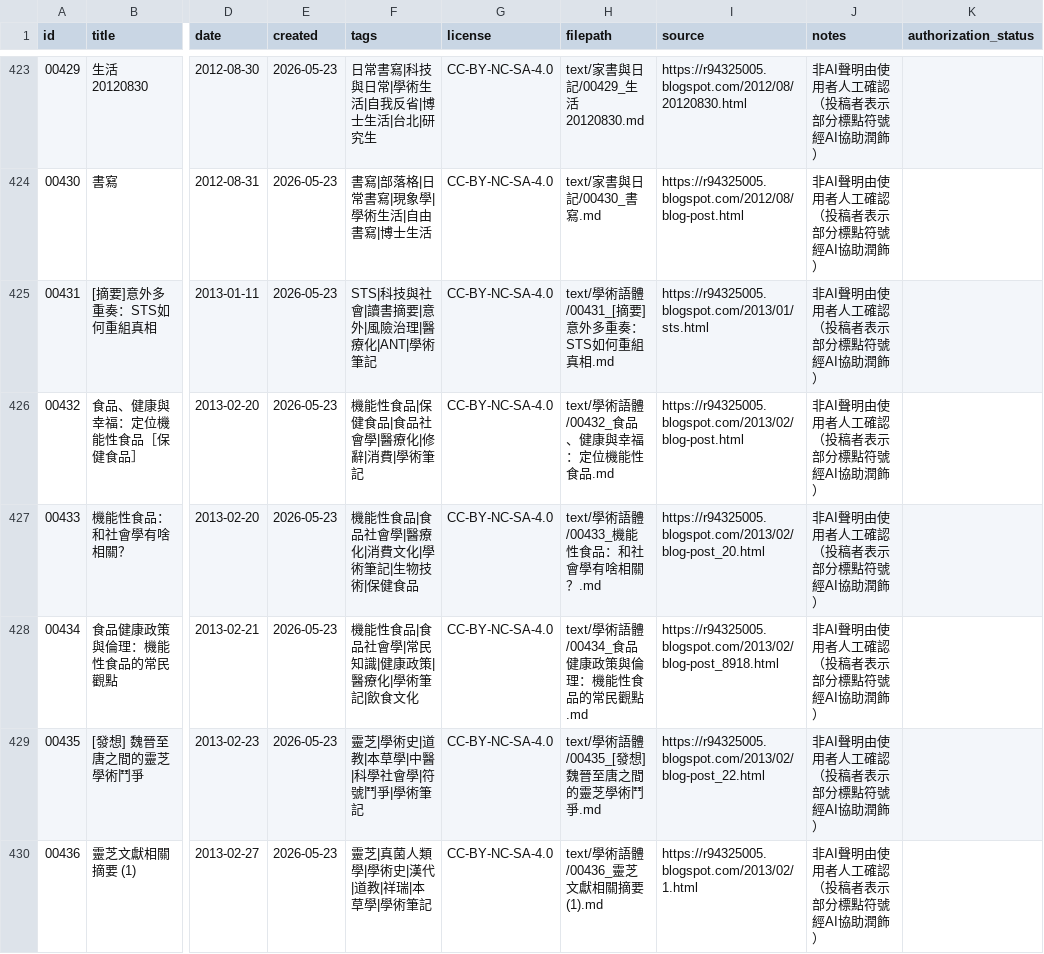
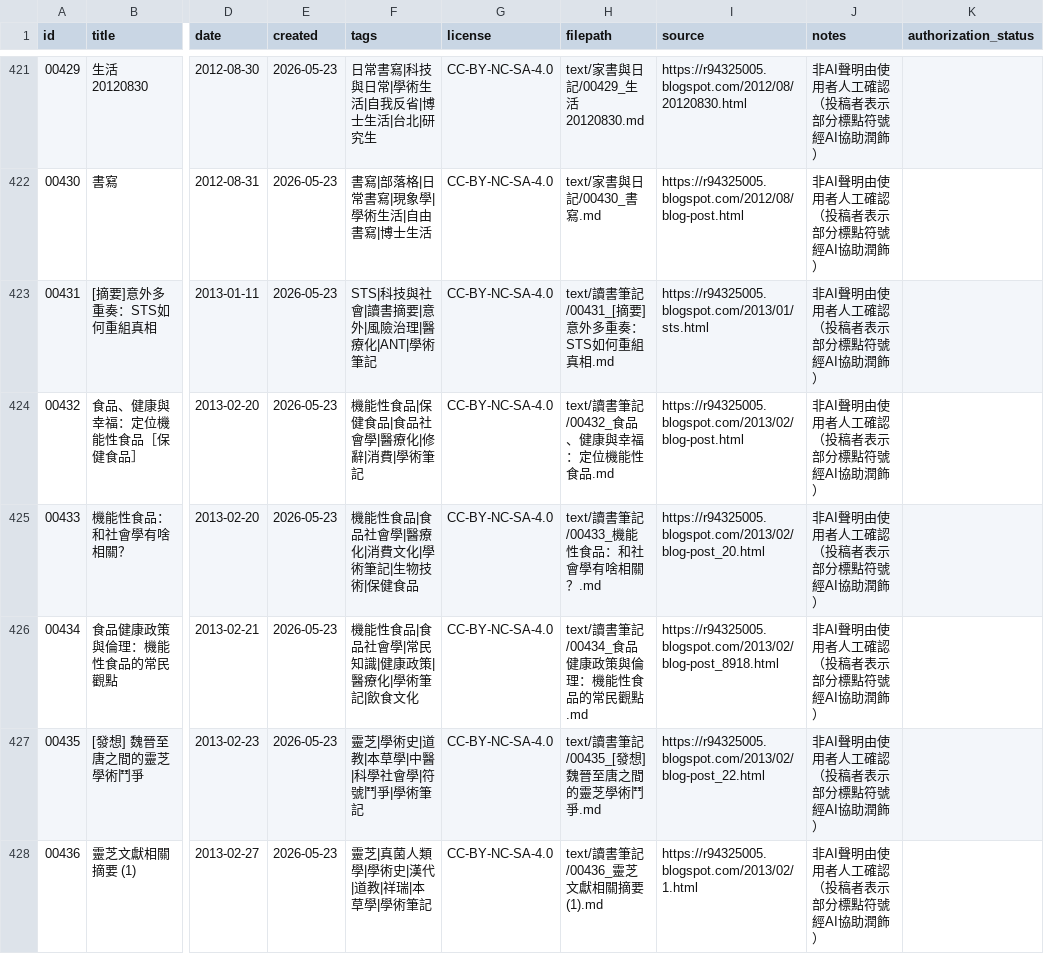
Before and after one commit to islander-database/islander-corpus, a CSV file: metadata/islander_metadata.csv, drawn as a sheet; only a part is shown, gaps mark what is left out; addresses are those after the commit; the diff covers the shown part only; the diff names each change by its address in the sheet, - before the commit and + after, or states it on an @@ line.

Commit message:
refactor: 新增「讀書筆記」分類，從學術語體移出20篇

```diff
--- a/metadata/islander_metadata.csv
+++ b/metadata/islander_metadata.csv
-H423 (filepath): text/學術語體/00431_[摘要]意外多重奏：STS如何重組真相.md
+H423 (filepath): text/讀書筆記/00431_[摘要]意外多重奏：STS如何重組真相.md
-H424 (filepath): text/學術語體/00432_食品、健康與幸福：定位機能性食品.md
+H424 (filepath): text/讀書筆記/00432_食品、健康與幸福：定位機能性食品.md
-H425 (filepath): text/學術語體/00433_機能性食品：和社會學有啥相關？.md
+H425 (filepath): text/讀書筆記/00433_機能性食品：和社會學有啥相關？.md
-H426 (filepath): text/學術語體/00434_食品健康政策與倫理：機能性食品的常民觀點.md
+H426 (filepath): text/讀書筆記/00434_食品健康政策與倫理：機能性食品的常民觀點.md
-H427 (filepath): text/學術語體/00435_[發想] 魏晉至唐之間的靈芝學術鬥爭.md
+H427 (filepath): text/讀書筆記/00435_[發想] 魏晉至唐之間的靈芝學術鬥爭.md
-H428 (filepath): text/學術語體/00436_靈芝文獻相關摘要 (1).md
+H428 (filepath): text/讀書筆記/00436_靈芝文獻相關摘要 (1).md
```
Also changed, not shown: 2 removed rows and 14 edited cells elsewhere in this file, 21 other files.
